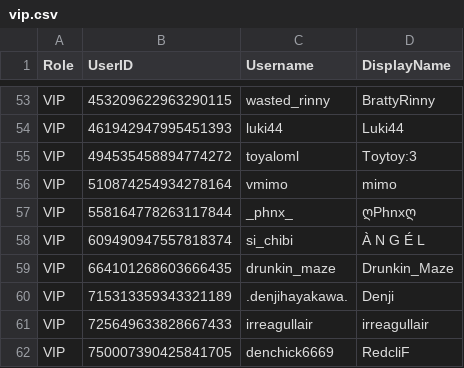
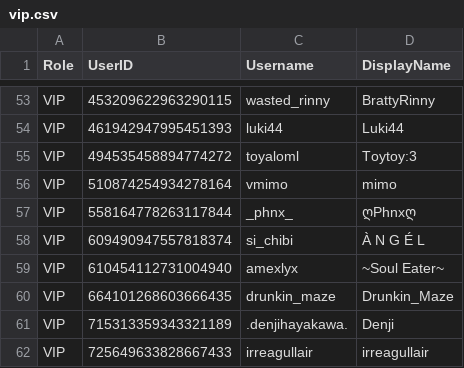
Before and after one commit to Club-Temptation/TempWorldPictures, a CSV file: web/ladieslounge/vip.csv, drawn as a sheet; only a part is shown, gaps mark what is left out; the shorter side is filled out with more unchanged rows; the diff names each change by its address in the sheet, - before the commit and + after, or states it on an @@ line.

Commit message:
Update data from Discord

```diff
--- a/web/ladieslounge/vip.csv
+++ b/web/ladieslounge/vip.csv
+row 59: VIP | 610454112731004940 | amexlyx | ~Soul Eater~
```
Also changed, not shown: 1 other file.
